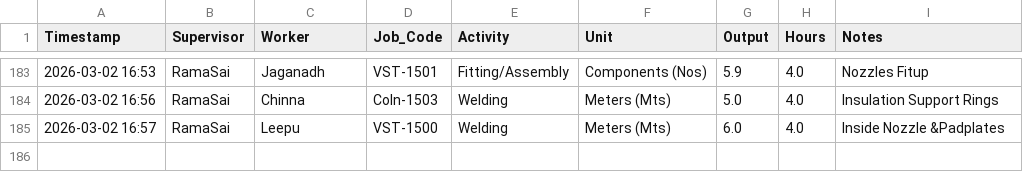
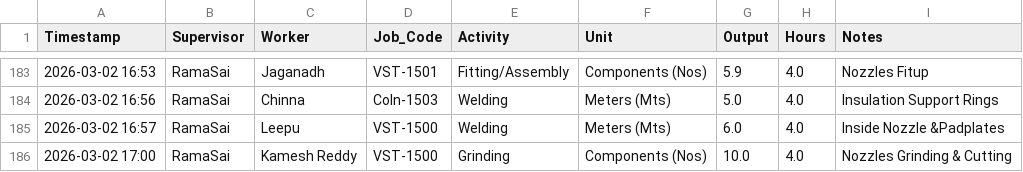
Before and after one commit to Bgenggadmin/shopfloor-monitor, a CSV file: production_logs.csv, drawn as a sheet; only a part is shown, gaps mark what is left out; the diff names each change by its address in the sheet, - before the commit and + after, or states it on an @@ line.

Commit message:
Prod Sync 2026-03-02 17:00:24.447925+05:30

```diff
--- a/production_logs.csv
+++ b/production_logs.csv
+row 186: 2026-03-02 17:00 | RamaSai | Kamesh Reddy | VST-1500 | Grinding | Components (Nos) | 10.0 | 4.0 | Nozzles Grinding & Cutting
```
